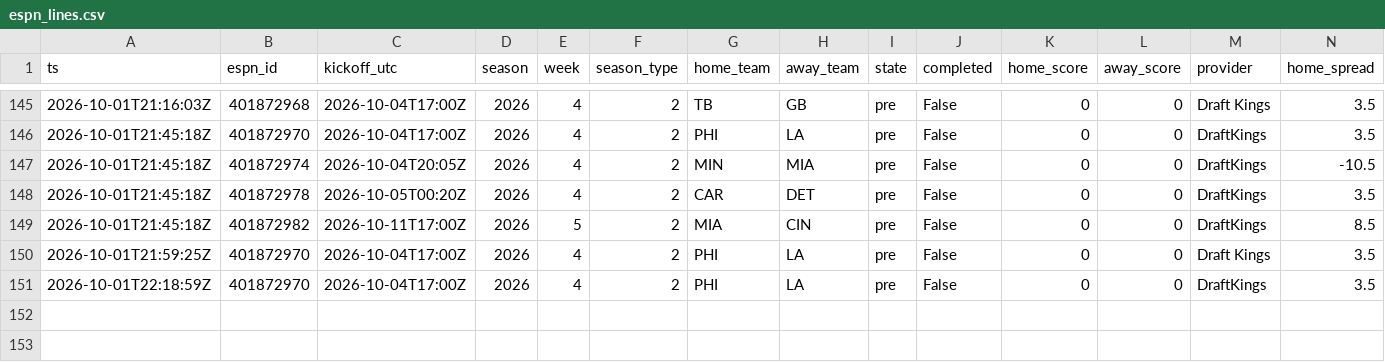
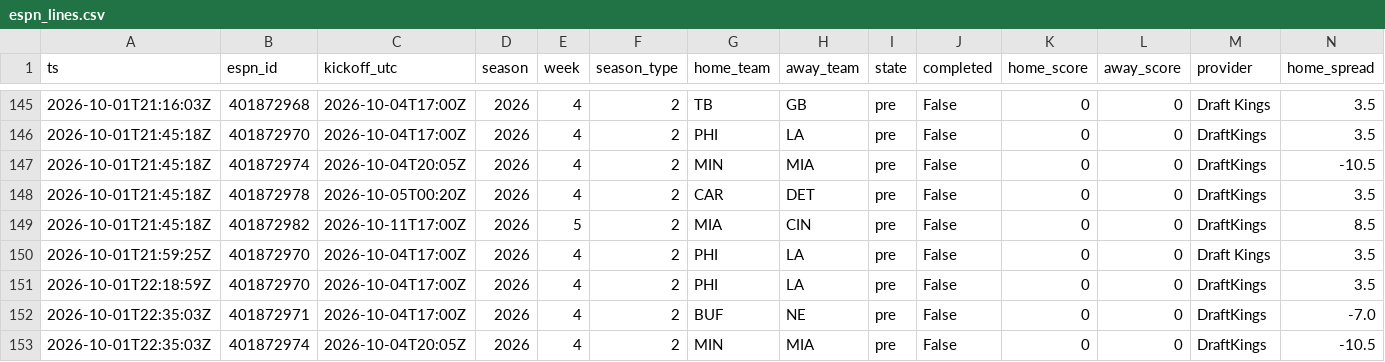
Before and after one commit to jferaz23/nfl-line-model, a CSV file: artifacts/lines/espn_lines.csv, drawn as a sheet; only a part is shown, gaps mark what is left out; rows hold the shown columns only; the diff names each change by its address in the sheet, - before the commit and + after, or states it on an @@ line.

```diff
--- a/artifacts/lines/espn_lines.csv
+++ b/artifacts/lines/espn_lines.csv
+row 152: 2026-10-01T22:35:03Z | 401872971 | 2026-10-04T17:00Z | 2026 | 4 | 2 | BUF | NE | pre | False | 0 | 0 | DraftKings | -7.0
+row 153: 2026-10-01T22:35:03Z | 401872974 | 2026-10-04T20:05Z | 2026 | 4 | 2 | MIN | MIA | pre | False | 0 | 0 | DraftKings | -10.5
```
Also changed, not shown: artifacts/kalshi/kalshi_nfl.csv, 6 other files.
